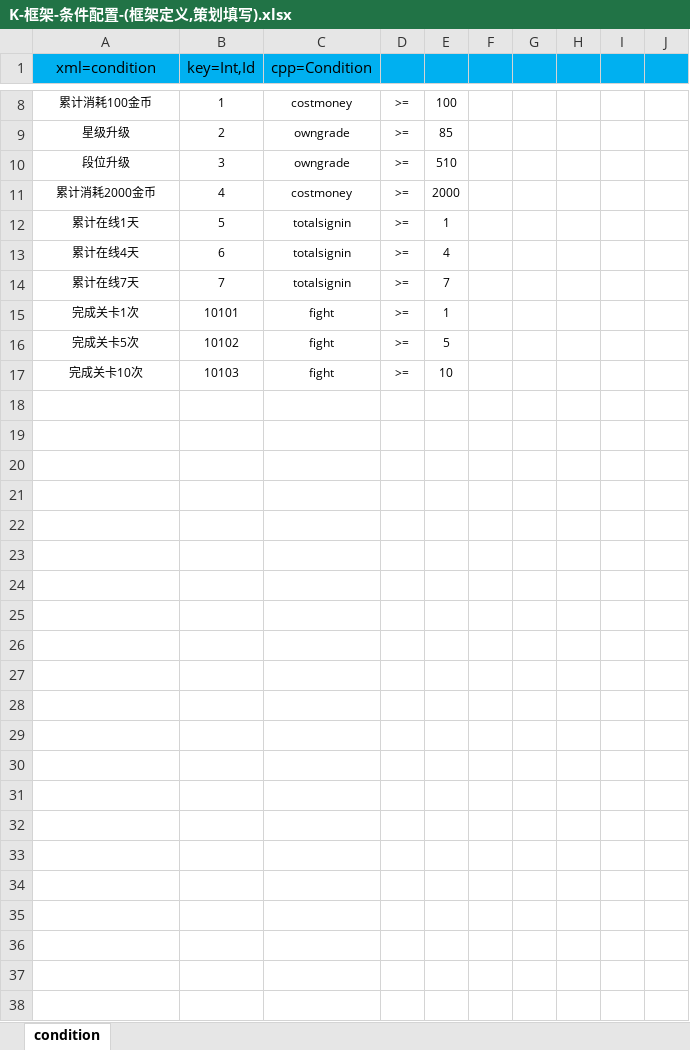
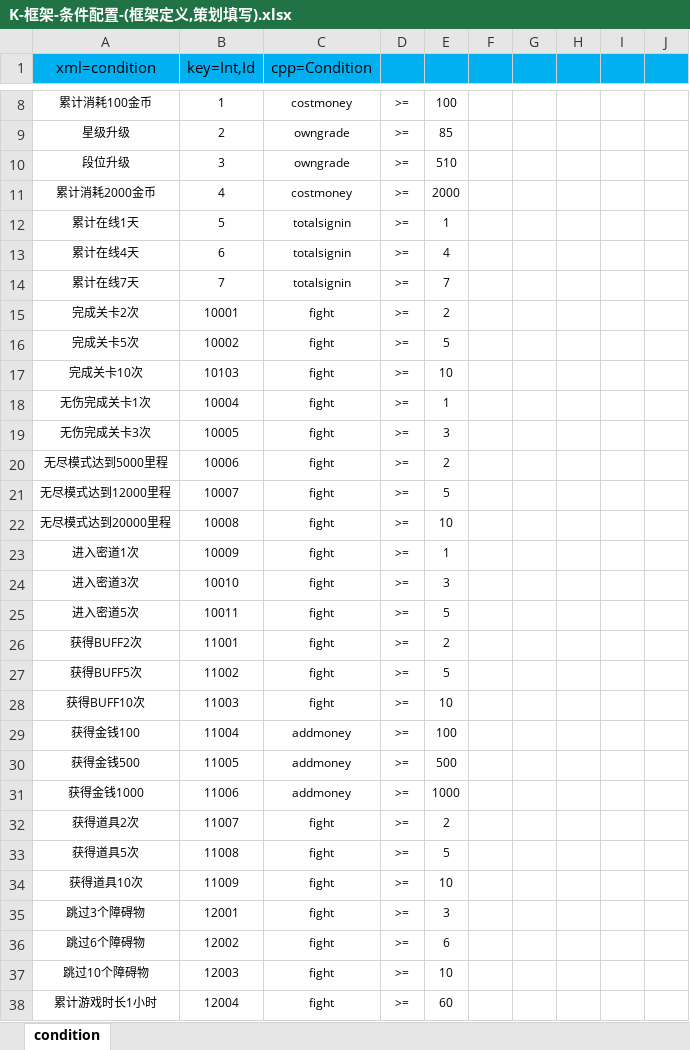
Before and after one commit to lori227/Fighter, an Excel workbook: Resource/excel/table/K-框架-条件配置-(框架定义,策划填写).xlsx, sheet condition, drawn as a sheet; only a part is shown, gaps mark what is left out; values as stored, in another font and other column widths than the file's, no borders; conditional formats not drawn; removed rows and columns are numbered as before the commit, all else as after; the diff names each change by its address in the sheet, - before the commit and + after, or states it on an @@ line.

```diff
--- a/Resource/excel/table/K-框架-条件配置-(框架定义,策划填写).xlsx (sheet condition)
+++ b/Resource/excel/table/K-框架-条件配置-(框架定义,策划填写).xlsx (sheet condition)
-row 15: 完成关卡1次 | 10101 | fight | >= | 1
+row 15: 完成关卡2次 | 10001 | fight | >= | 2
-B16 (key=Int,Id): 10102
+B16 (key=Int,Id): 10002
+row 18: 无伤完成关卡1次 | 10004 | fight | >= | 1
+row 19: 无伤完成关卡3次 | 10005 | fight | >= | 3
+row 20: 无尽模式达到5000里程 | 10006 | fight | >= | 2
+row 21: 无尽模式达到12000里程 | 10007 | fight | >= | 5
+row 22: 无尽模式达到20000里程 | 10008 | fight | >= | 10
+row 23: 进入密道1次 | 10009 | fight | >= | 1
+row 24: 进入密道3次 | 10010 | fight | >= | 3
+row 25: 进入密道5次 | 10011 | fight | >= | 5
+row 26: 获得BUFF2次 | 11001 | fight | >= | 2
+row 27: 获得BUFF5次 | 11002 | fight | >= | 5
+row 28: 获得BUFF10次 | 11003 | fight | >= | 10
+row 29: 获得金钱100 | 11004 | addmoney | >= | 100
+row 30: 获得金钱500 | 11005 | addmoney | >= | 500
+row 31: 获得金钱1000 | 11006 | addmoney | >= | 1000
+row 32: 获得道具2次 | 11007 | fight | >= | 2
+row 33: 获得道具5次 | 11008 | fight | >= | 5
+row 34: 获得道具10次 | 11009 | fight | >= | 10
+row 35: 跳过3个障碍物 | 12001 | fight | >= | 3
+row 36: 跳过6个障碍物 | 12002 | fight | >= | 6
+row 37: 跳过10个障碍物 | 12003 | fight | >= | 10
+row 38: 累计游戏时长1小时 | 12004 | fight | >= | 60
```
Also changed, not shown: Resource/excel/table/R-任务-任务配置-(框架定义,策划填写).xlsx, 4 other files.
